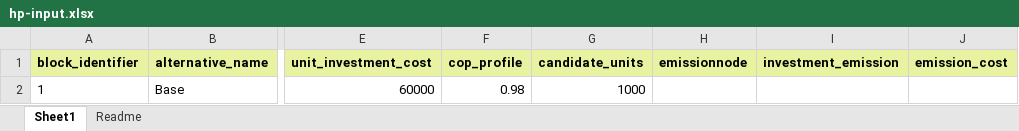
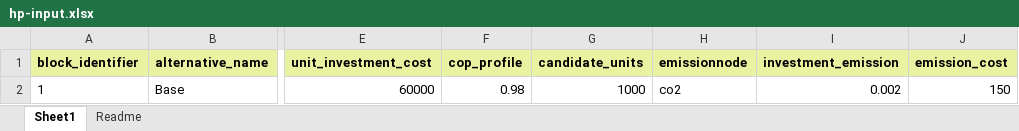
Before and after one commit to vttresearch/siteopt_toolbox, an Excel workbook: example_data/production/hp-input.xlsx, sheet Sheet1, drawn as a sheet; only a part is shown, gaps mark what is left out; values as stored, in another font and other column widths than the file's, no borders; the diff names each change by its address in the sheet, - before the commit and + after, or states it on an @@ line.

```diff
--- a/example_data/production/hp-input.xlsx (sheet Sheet1)
+++ b/example_data/production/hp-input.xlsx (sheet Sheet1)
-H2 (emissionnode): (empty)
+H2 (emissionnode): co2
-I2 (investment_emission): (empty)
+I2 (investment_emission): 0.002
-J2 (emission_cost): (empty)
+J2 (emission_cost): 150
```
Also changed, not shown: example_data/nodes/nodes.xlsx, 1 other file.
